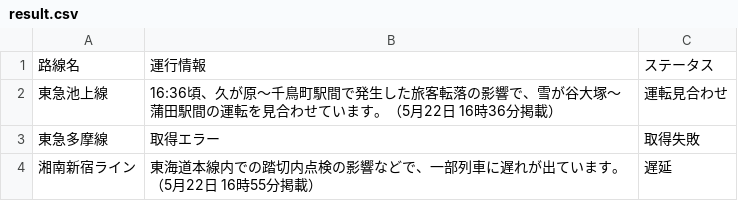
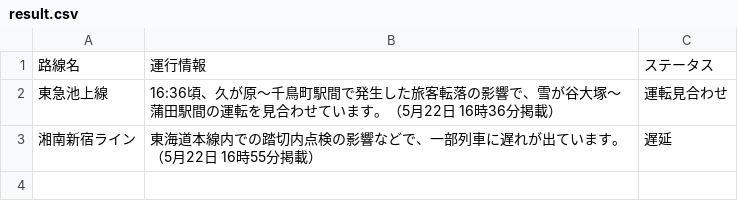
Before and after one commit to TakaoSenrioka/TrainViewHazama, a CSV file: public/result.csv, drawn as a sheet.

Commit message:
Update result.csv

```diff
--- a/public/result.csv
+++ b/public/result.csv
@@ -2,3 +2,2 @@
 東急池上線,16:36頃、久が原〜千鳥町駅間で発生した旅客転落の影響で、雪が谷大塚〜蒲田駅間の運転を見合わせています。（5月22日 16時36分掲載）,運転見合わせ
-東急多摩線,取得エラー,取得失敗
 湘南新宿ライン,東海道本線内での踏切内点検の影響などで、一部列車に遅れが出ています。（5月22日 16時55分掲載）,遅延
```
